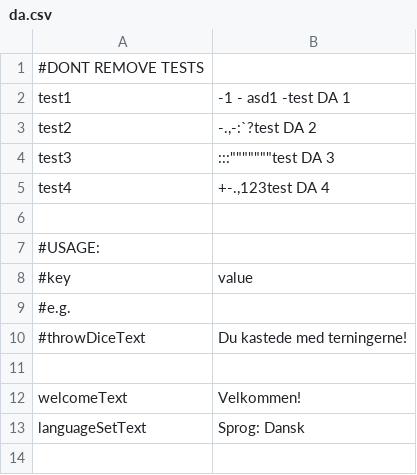
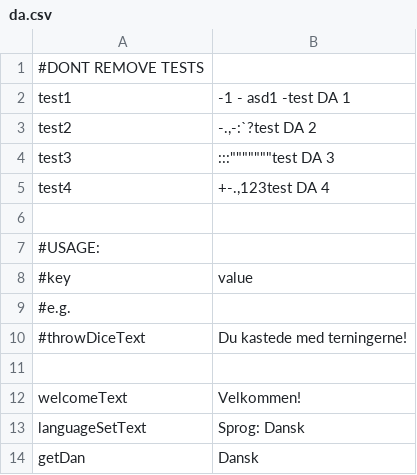
Before and after one commit to Magnusrk/CDIO2, a CSV file: src/LanguagePacks/da.csv, drawn as a sheet.

```diff
--- a/src/LanguagePacks/da.csv
+++ b/src/LanguagePacks/da.csv
@@ -13 +13,2 @@ welcomeText;Velkommen!
 languageSetText;Sprog: Dansk
+getDan;Dansk
```
Also changed, not shown: src/LanguagePacks/en.csv, src/LanguagePacks/jp.csv, 3 other files.
